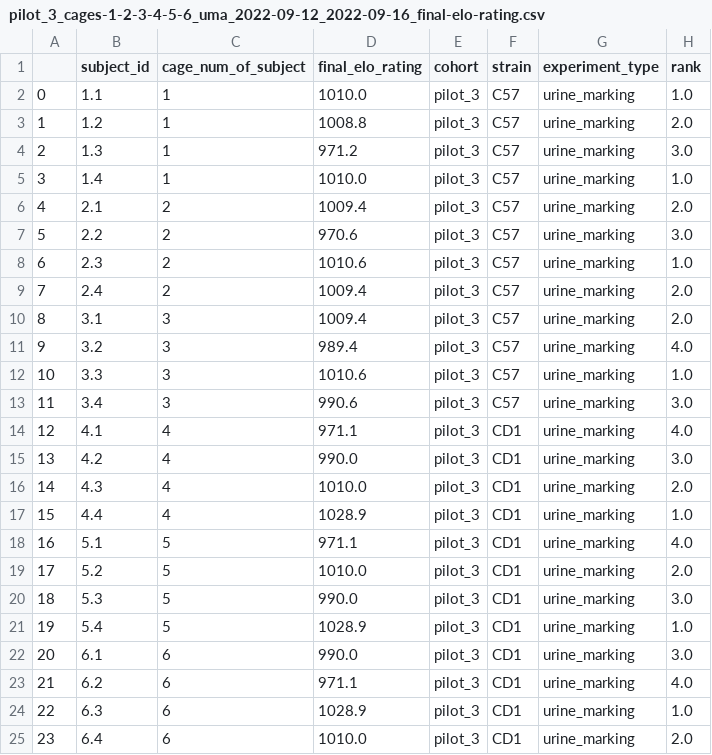
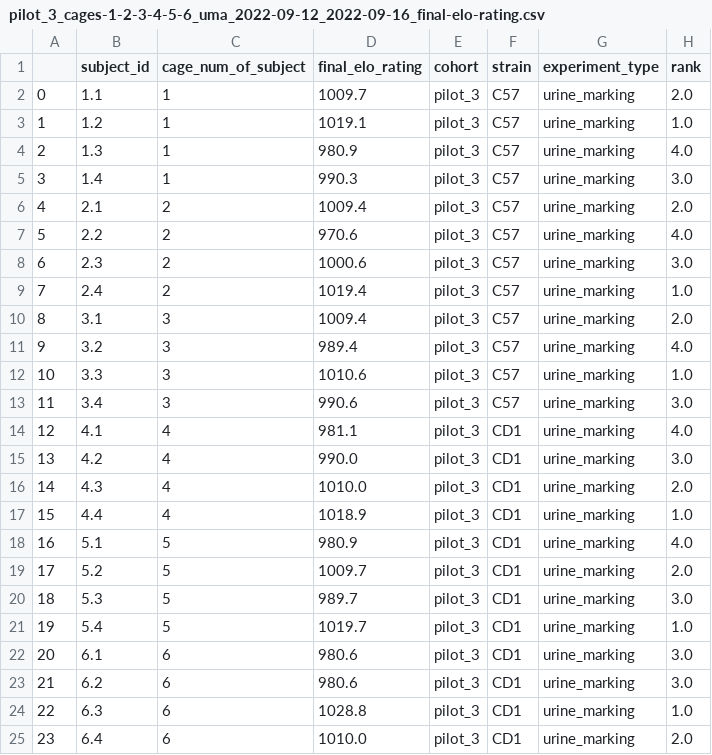
Before and after one commit to padillacoreanolab/dominance_strain_comparison, a CSV file: results/2023_04_27_pilot_3_elo_score_calculation/proc/elo_rating_spread_sheets/urine_marking/pilot_3_cages-1-2-3-4-5-6_uma_2022-09-12_2022-09-16_final-elo-rating.csv, drawn as a sheet.

```diff
--- a/results/2023_04_27_pilot_3_elo_score_calculation/proc/elo_rating_spread_sheets/urine_marking/pilot_3_cages-1-2-3-4-5-6_uma_2022-09-12_2022-09-16_final-elo-rating.csv
+++ b/results/2023_04_27_pilot_3_elo_score_calculation/proc/elo_rating_spread_sheets/urine_marking/pilot_3_cages-1-2-3-4-5-6_uma_2022-09-12_2022-09-16_final-elo-rating.csv
@@ -1,10 +1,10 @@
 ,subject_id,cage_num_of_subject,final_elo_rating,cohort,strain,experiment_type,rank
-0,1.1,1,1010.0,pilot_3,C57,urine_marking,1.0
-1,1.2,1,1008.8,pilot_3,C57,urine_marking,2.0
-2,1.3,1,971.2,pilot_3,C57,urine_marking,3.0
-3,1.4,1,1010.0,pilot_3,C57,urine_marking,1.0
+0,1.1,1,1009.7,pilot_3,C57,urine_marking,2.0
+1,1.2,1,1019.1,pilot_3,C57,urine_marking,1.0
+2,1.3,1,980.9,pilot_3,C57,urine_marking,4.0
+3,1.4,1,990.3,pilot_3,C57,urine_marking,3.0
 4,2.1,2,1009.4,pilot_3,C57,urine_marking,2.0
-5,2.2,2,970.6,pilot_3,C57,urine_marking,3.0
-6,2.3,2,1010.6,pilot_3,C57,urine_marking,1.0
-7,2.4,2,1009.4,pilot_3,C57,urine_marking,2.0
+5,2.2,2,970.6,pilot_3,C57,urine_marking,4.0
+6,2.3,2,1000.6,pilot_3,C57,urine_marking,3.0
+7,2.4,2,1019.4,pilot_3,C57,urine_marking,1.0
 8,3.1,3,1009.4,pilot_3,C57,urine_marking,2.0
@@ -13,13 +13,13 @@
 11,3.4,3,990.6,pilot_3,C57,urine_marking,3.0
-12,4.1,4,971.1,pilot_3,CD1,urine_marking,4.0
+12,4.1,4,981.1,pilot_3,CD1,urine_marking,4.0
 13,4.2,4,990.0,pilot_3,CD1,urine_marking,3.0
 14,4.3,4,1010.0,pilot_3,CD1,urine_marking,2.0
-15,4.4,4,1028.9,pilot_3,CD1,urine_marking,1.0
-16,5.1,5,971.1,pilot_3,CD1,urine_marking,4.0
-17,5.2,5,1010.0,pilot_3,CD1,urine_marking,2.0
-18,5.3,5,990.0,pilot_3,CD1,urine_marking,3.0
-19,5.4,5,1028.9,pilot_3,CD1,urine_marking,1.0
-20,6.1,6,990.0,pilot_3,CD1,urine_marking,3.0
-21,6.2,6,971.1,pilot_3,CD1,urine_marking,4.0
-22,6.3,6,1028.9,pilot_3,CD1,urine_marking,1.0
+15,4.4,4,1018.9,pilot_3,CD1,urine_marking,1.0
+16,5.1,5,980.9,pilot_3,CD1,urine_marking,4.0
+17,5.2,5,1009.7,pilot_3,CD1,urine_marking,2.0
+18,5.3,5,989.7,pilot_3,CD1,urine_marking,3.0
+19,5.4,5,1019.7,pilot_3,CD1,urine_marking,1.0
+20,6.1,6,980.6,pilot_3,CD1,urine_marking,3.0
+21,6.2,6,980.6,pilot_3,CD1,urine_marking,3.0
+22,6.3,6,1028.8,pilot_3,CD1,urine_marking,1.0
 23,6.4,6,1010.0,pilot_3,CD1,urine_marking,2.0
```
Also changed, not shown: results/2023_04_27_pilot_2_elo_score_calculation/proc/elo_rating_spread_sheets/urine_marking/pilot_2_cages-1-2-3-4-5-6_uma_2022-07-11_2022-08-08_elo-rating-history.csv, results/2023_04_27_pilot_2_elo_score_calculation/proc/elo_rating_spread_sheets/urine_marking/pilot_2_cages-1-2-3-4-5-6_uma_2022-07-11_2022-08-08_final-elo-rating.csv, 15 other files.
